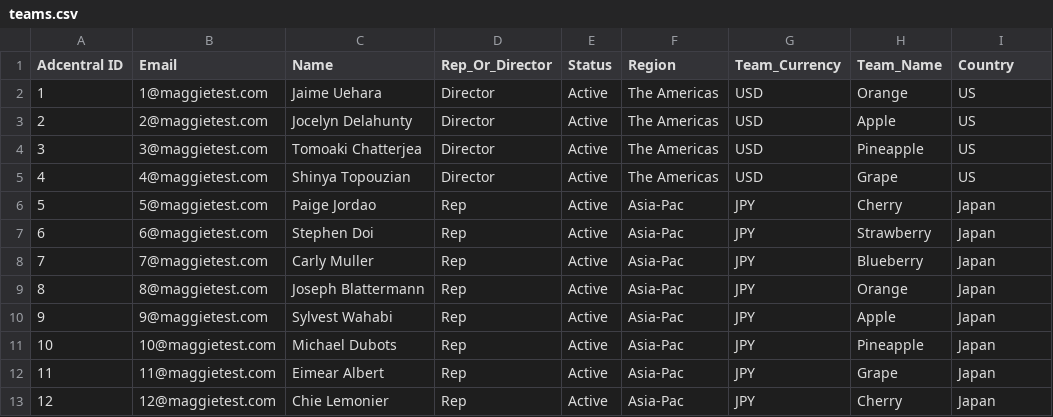
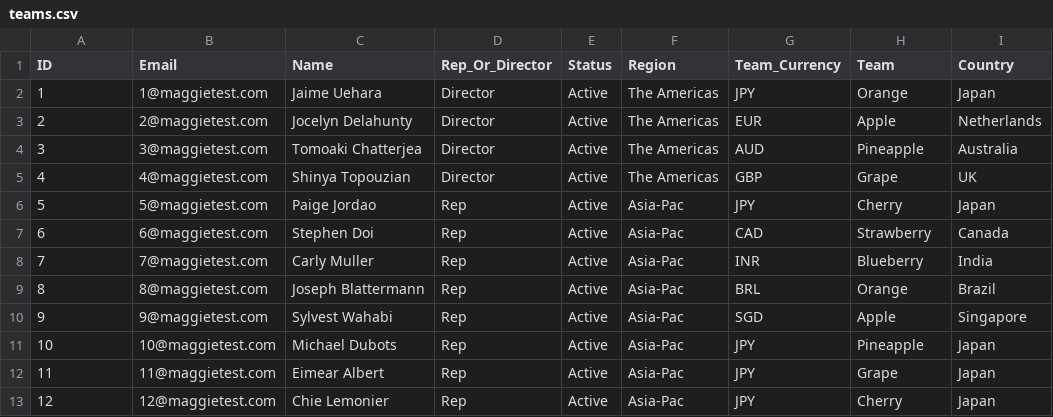
Before and after one commit to maggiesomi/finalproject, a CSV file: teams.csv, drawn as a sheet; only a part is shown.

```diff
--- a/teams.csv
+++ b/teams.csv
@@ -1,11 +1,11 @@
-Adcentral ID,Email,Name,Rep_Or_Director,Status,Region,Team_Currency,Team_Name,Country
-1,1@maggietest.com,Jaime Uehara,Director,Active,The Americas,USD,Orange,US
-2,2@maggietest.com,Jocelyn Delahunty,Director,Active,The Americas,USD,Apple,US
-3,3@maggietest.com,Tomoaki Chatterjea,Director,Active,The Americas,USD,Pineapple,US
-4,4@maggietest.com,Shinya Topouzian,Director,Active,The Americas,USD,Grape,US
+ID,Email,Name,Rep_Or_Director,Status,Region,Team_Currency,Team,Country
+1,1@maggietest.com,Jaime Uehara,Director,Active,The Americas,JPY,Orange,Japan
+2,2@maggietest.com,Jocelyn Delahunty,Director,Active,The Americas,EUR,Apple,Netherlands
+3,3@maggietest.com,Tomoaki Chatterjea,Director,Active,The Americas,AUD,Pineapple,Australia
+4,4@maggietest.com,Shinya Topouzian,Director,Active,The Americas,GBP,Grape,UK
 5,5@maggietest.com,Paige Jordao,Rep,Active,Asia-Pac,JPY,Cherry,Japan
-6,6@maggietest.com,Stephen Doi,Rep,Active,Asia-Pac,JPY,Strawberry,Japan
-7,7@maggietest.com,Carly Muller,Rep,Active,Asia-Pac,JPY,Blueberry,Japan
-8,8@maggietest.com,Joseph Blattermann,Rep,Active,Asia-Pac,JPY,Orange,Japan
-9,9@maggietest.com,Sylvest Wahabi,Rep,Active,Asia-Pac,JPY,Apple,Japan
+6,6@maggietest.com,Stephen Doi,Rep,Active,Asia-Pac,CAD,Strawberry,Canada
+7,7@maggietest.com,Carly Muller,Rep,Active,Asia-Pac,INR,Blueberry,India
+8,8@maggietest.com,Joseph Blattermann,Rep,Active,Asia-Pac,BRL,Orange,Brazil
+9,9@maggietest.com,Sylvest Wahabi,Rep,Active,Asia-Pac,SGD,Apple,Singapore
 10,10@maggietest.com,Michael Dubots,Rep,Active,Asia-Pac,JPY,Pineapple,Japan
```
Also changed, not shown: 8 other files.
